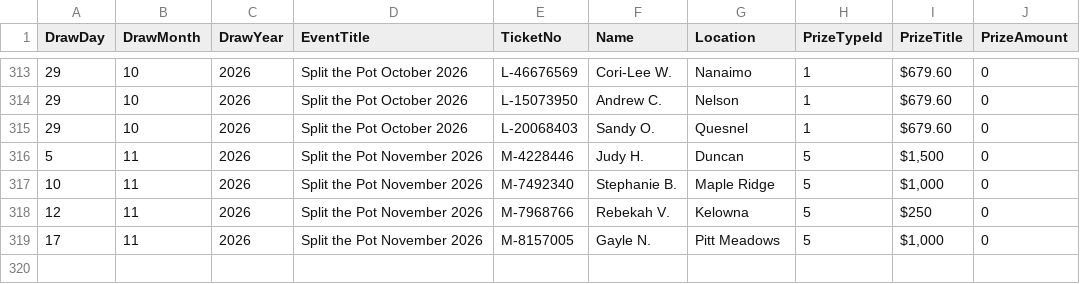
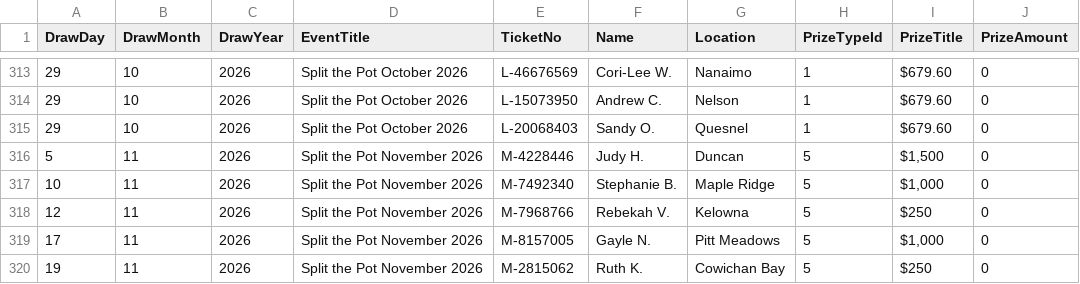
Before and after one commit to AscendFS/winners-list, a CSV file: bcstpraffle.5050central.com$winners.csv, drawn as a sheet; only a part is shown, gaps mark what is left out.

Commit message:
Update bcstpraffle.5050central.com$winners.csv

```diff
--- a/bcstpraffle.5050central.com$winners.csv
+++ b/bcstpraffle.5050central.com$winners.csv
@@ -319 +319,2 @@ DrawDay,DrawMonth,DrawYear,EventTitle,TicketNo,Name,Location,PrizeTypeId,PrizeTi
 17,11,2026,Split the Pot November 2026,M-8157005,Gayle N.,Pitt Meadows,5,"$1,000",0
+19,11,2026,Split the Pot November 2026,M-2815062,Ruth K.,Cowichan Bay,5,"$250",0
```
